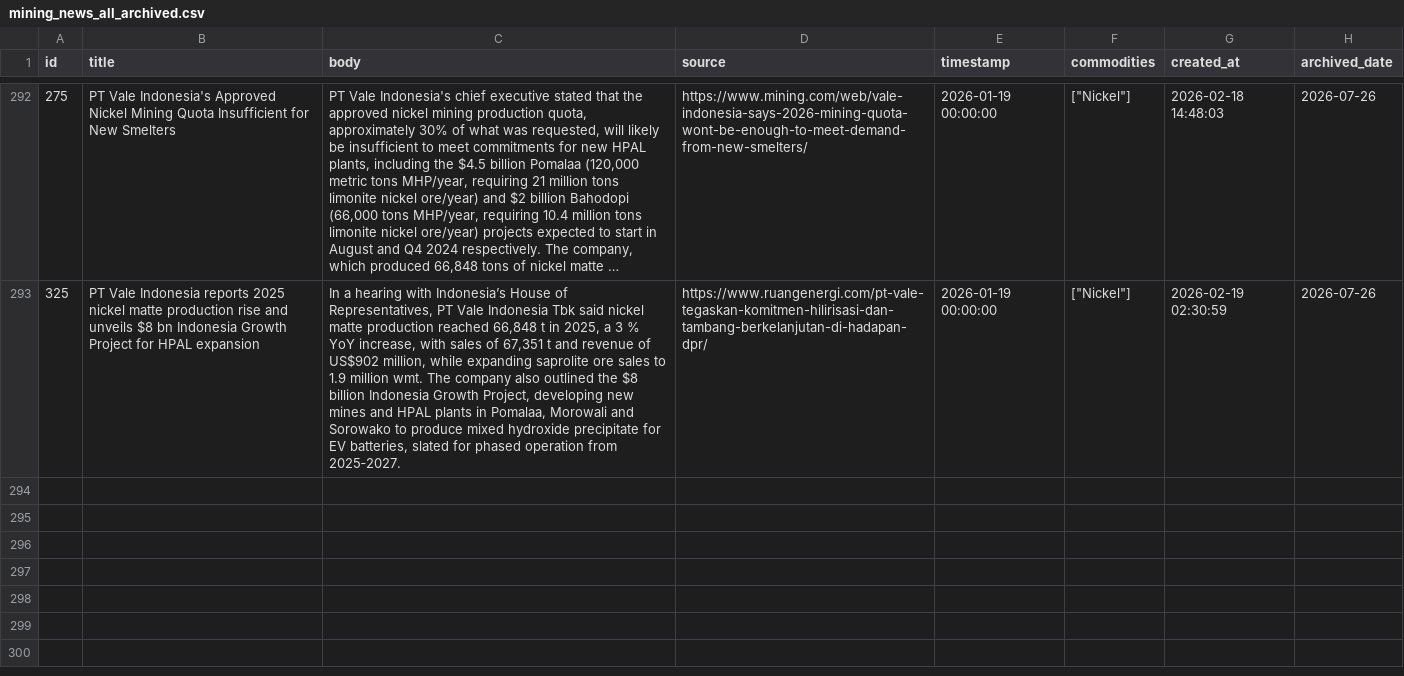
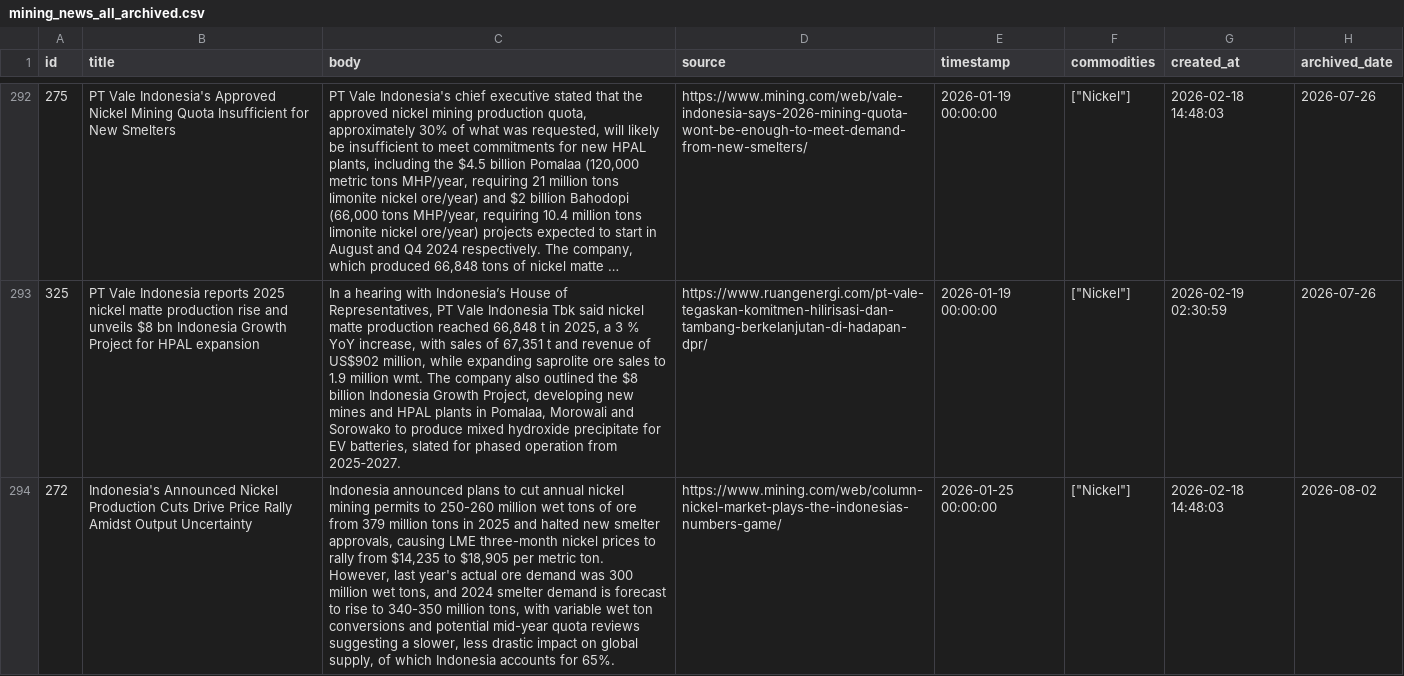
Before and after one commit to supertypeai/coalresearch, a CSV file: insider_news/data/archive/mining_news_all_archived.csv, drawn as a sheet; only a part is shown, gaps mark what is left out; long unchanged cells end in …; the diff names each change by its address in the sheet, - before the commit and + after, or states it on an @@ line.

```diff
--- a/insider_news/data/archive/mining_news_all_archived.csv
+++ b/insider_news/data/archive/mining_news_all_archived.csv
+row 294: 272 | Indonesia's Announced Nickel Production Cuts Drive Price Rally Amidst Output Uncertainty | Indonesia announced plans to cut annual nickel mining permits to 250-260 million wet tons of ore from 379 million tons in 2025 and halted new smelter approvals, causing LME three-month nickel prices to rally from $14,235 to $18,905 per metric ton. However, last year's actual ore demand was 300 million wet tons, and 2024 smelter demand is forecast to rise to 340-350 million tons, with variable wet ton conversions and potential mid-year quota reviews suggesting a slower, less drastic impact on global supply, of which Indonesia accounts for 65%. | https://www.mining.com/web/column-nickel-market-plays-the-indonesias-numbers-game/ | 2026-01-25 00:00:00 | ["Nickel"] | 2026-02-18 14:48:03 | 2026-08-02
```
Also changed, not shown: 4 other files.
